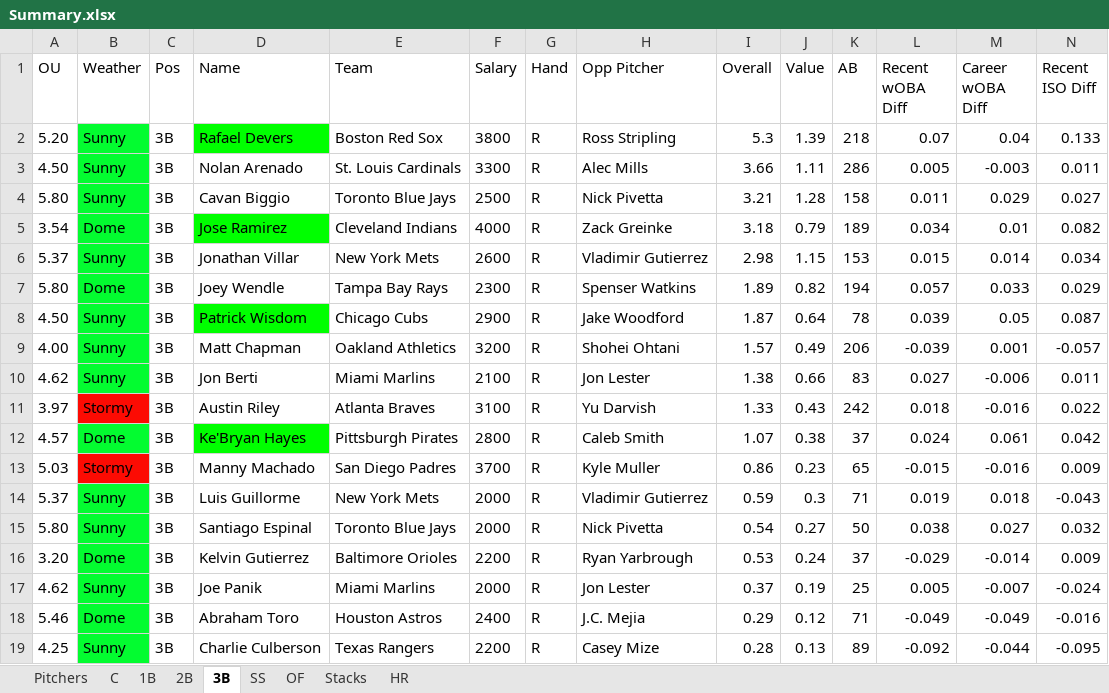
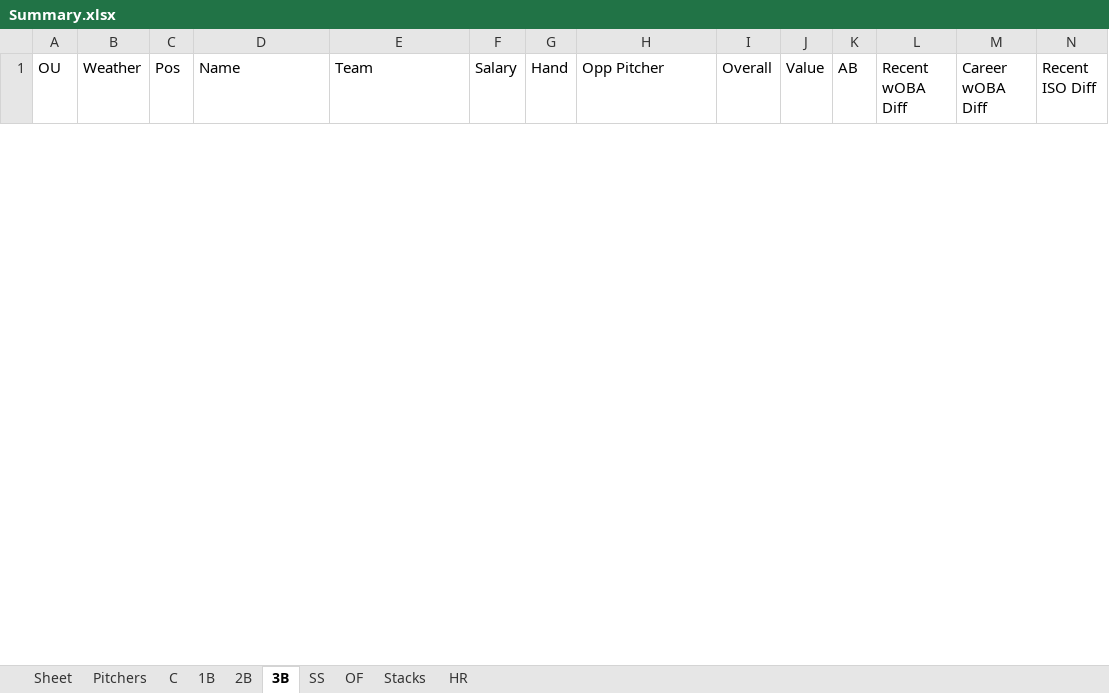
Before and after one commit to ramaya947/DFS-Research-Automation, an Excel workbook: Summary.xlsx, sheet 3B, drawn as a sheet; only a part is shown; values as stored, in another font and other column widths than the file's, no borders; charts and pictures not drawn; removed rows and columns are numbered as before the commit, all else as after; rows hold the shown columns only; the diff covers the shown part only; the diff names each change by its address in the sheet, - before the commit and + after, or states it on an @@ line.

```diff
--- a/Summary.xlsx (sheet 3B)
+++ b/Summary.xlsx (sheet 3B)
+sheet tab: Sheet
-row 2: 5.20 | Sunny | 3B | Rafael Devers | Boston Red Sox | 3800 | R | Ross Stripling | 5.3 | 1.39 | 218 | 0.07 | 0.04 | 0.133
-row 3: 4.50 | Sunny | 3B | Nolan Arenado | St. Louis Cardinals | 3300 | R | Alec Mills | 3.66 | 1.11 | 286 | 0.005 | -0.003 | 0.011
-row 4: 5.80 | Sunny | 3B | Cavan Biggio | Toronto Blue Jays | 2500 | R | Nick Pivetta | 3.21 | 1.28 | 158 | 0.011 | 0.029 | 0.027
-row 5: 3.54 | Dome | 3B | Jose Ramirez | Cleveland Indians | 4000 | R | Zack Greinke | 3.18 | 0.79 | 189 | 0.034 | 0.01 | 0.082
-row 6: 5.37 | Sunny | 3B | Jonathan Villar | New York Mets | 2600 | R | Vladimir Gutierrez | 2.98 | 1.15 | 153 | 0.015 | 0.014 | 0.034
-row 7: 5.80 | Dome | 3B | Joey Wendle | Tampa Bay Rays | 2300 | R | Spenser Watkins | 1.89 | 0.82 | 194 | 0.057 | 0.033 | 0.029
-row 8: 4.50 | Sunny | 3B | Patrick Wisdom | Chicago Cubs | 2900 | R | Jake Woodford | 1.87 | 0.64 | 78 | 0.039 | 0.05 | 0.087
-row 9: 4.00 | Sunny | 3B | Matt Chapman | Oakland Athletics | 3200 | R | Shohei Ohtani | 1.57 | 0.49 | 206 | -0.039 | 0.001 | -0.057
-row 10: 4.62 | Sunny | 3B | Jon Berti | Miami Marlins | 2100 | R | Jon Lester | 1.38 | 0.66 | 83 | 0.027 | -0.006 | 0.011
-row 11: 3.97 | Stormy | 3B | Austin Riley | Atlanta Braves | 3100 | R | Yu Darvish | 1.33 | 0.43 | 242 | 0.018 | -0.016 | 0.022
-row 12: 4.57 | Dome | 3B | Ke'Bryan Hayes | Pittsburgh Pirates | 2800 | R | Caleb Smith | 1.07 | 0.38 | 37 | 0.024 | 0.061 | 0.042
-row 13: 5.03 | Stormy | 3B | Manny Machado | San Diego Padres | 3700 | R | Kyle Muller | 0.86 | 0.23 | 65 | -0.015 | -0.016 | 0.009
-row 14: 5.37 | Sunny | 3B | Luis Guillorme | New York Mets | 2000 | R | Vladimir Gutierrez | 0.59 | 0.3 | 71 | 0.019 | 0.018 | -0.043
-row 15: 5.80 | Sunny | 3B | Santiago Espinal | Toronto Blue Jays | 2000 | R | Nick Pivetta | 0.54 | 0.27 | 50 | 0.038 | 0.027 | 0.032
-row 16: 3.20 | Dome | 3B | Kelvin Gutierrez | Baltimore Orioles | 2200 | R | Ryan Yarbrough | 0.53 | 0.24 | 37 | -0.029 | -0.014 | 0.009
-row 17: 4.62 | Sunny | 3B | Joe Panik | Miami Marlins | 2000 | R | Jon Lester | 0.37 | 0.19 | 25 | 0.005 | -0.007 | -0.024
-row 18: 5.46 | Dome | 3B | Abraham Toro | Houston Astros | 2400 | R | J.C. Mejia | 0.29 | 0.12 | 71 | -0.049 | -0.049 | -0.016
-row 19: 4.25 | Sunny | 3B | Charlie Culberson | Texas Rangers | 2200 | R | Casey Mize | 0.28 | 0.13 | 89 | -0.092 | -0.044 | -0.095
```
Also changed, not shown: 7 added rows and 6 removed rows elsewhere in this sheet, sheet Stacks, sheet OF, sheet C, sheet 2B, sheet SS, sheet 1B, 2 more sheets, charts or pictures, 9 other files.
